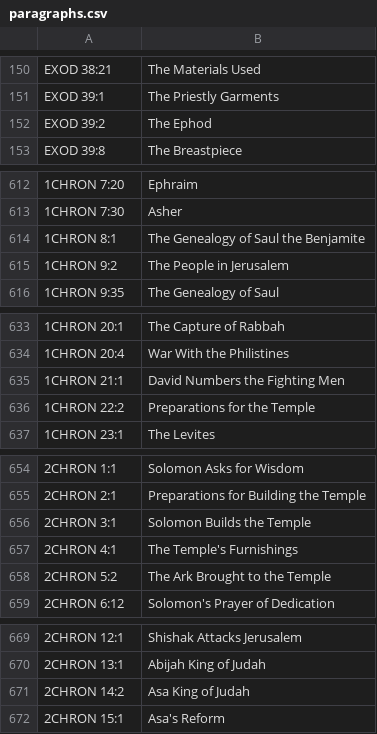
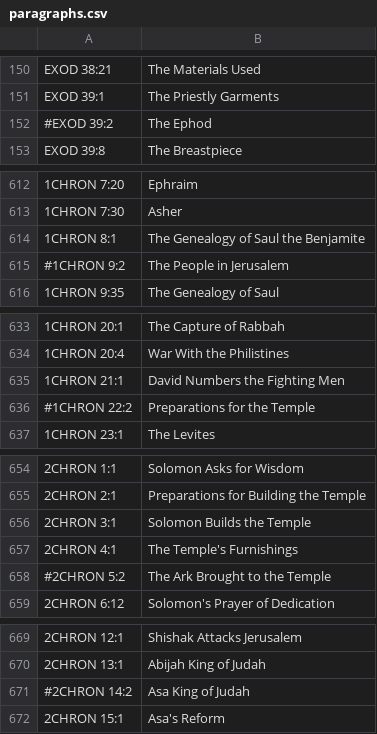
Before and after one commit to derde/kjvpar, a CSV file: paragraphs.csv, drawn as a sheet; only a part is shown, gaps mark what is left out; the diff covers the shown part only; the diff names each change by its address in the sheet, - before the commit and + after, or states it on an @@ line.

```diff
--- a/paragraphs.csv
+++ b/paragraphs.csv
-A152: EXOD 39:2
+A152: #EXOD 39:2
-A615: 1CHRON 9:2
+A615: #1CHRON 9:2
-A636: 1CHRON 22:2
+A636: #1CHRON 22:2
-A658: 2CHRON 5:2
+A658: #2CHRON 5:2
-A671: 2CHRON 14:2
+A671: #2CHRON 14:2
```
Also changed, not shown: 22 edited cells elsewhere in this file, 8 other files.
